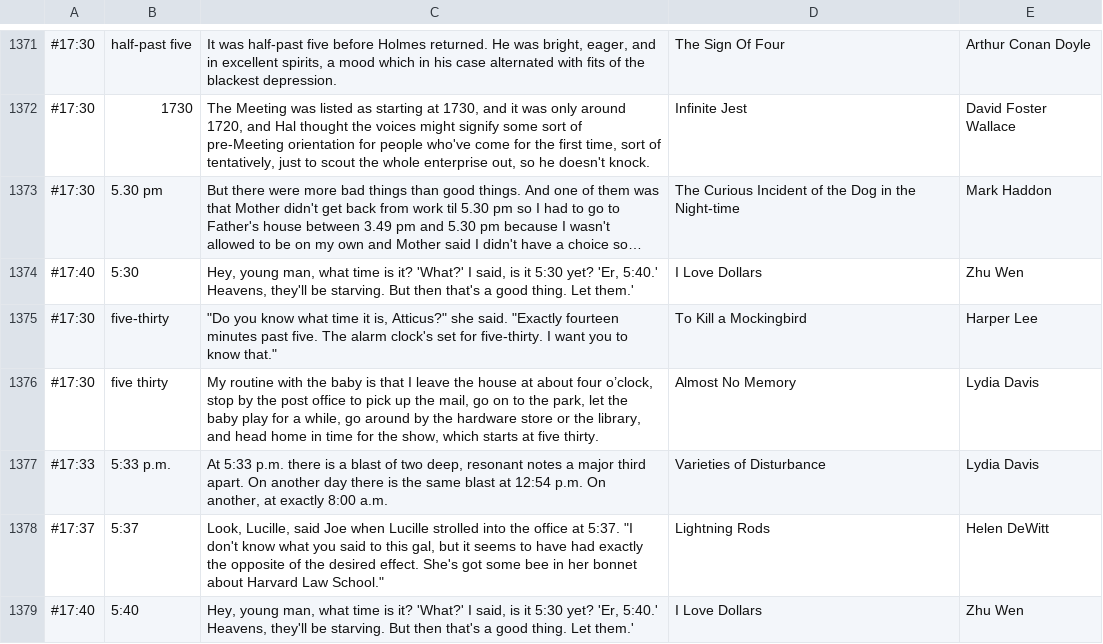
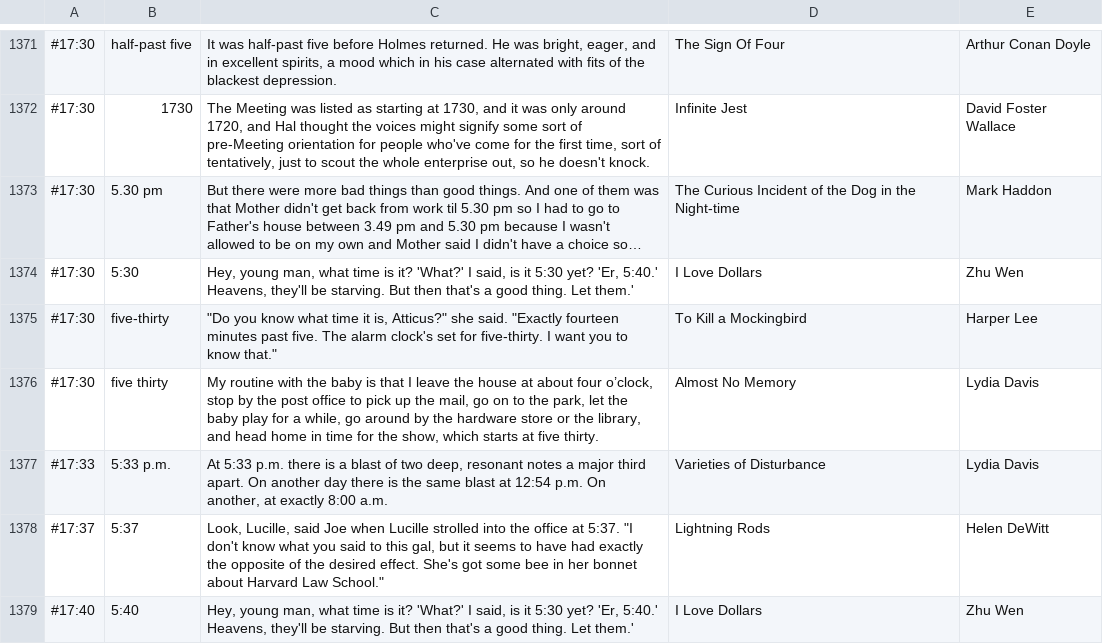
Before and after one commit to vasilisvg/literary-clock, a CSV file: litclock_annotated.csv, drawn as a sheet; only a part is shown, gaps mark what is left out; long unchanged cells end in …; the diff names each change by its address in the sheet, - before the commit and + after, or states it on an @@ line.

```diff
--- a/litclock_annotated.csv
+++ b/litclock_annotated.csv
-A1374: #17:40
+A1374: #17:30
```
Also changed, not shown: 7 other files.
